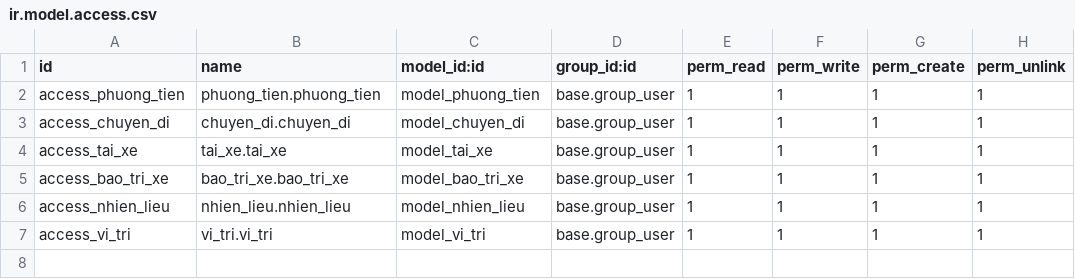
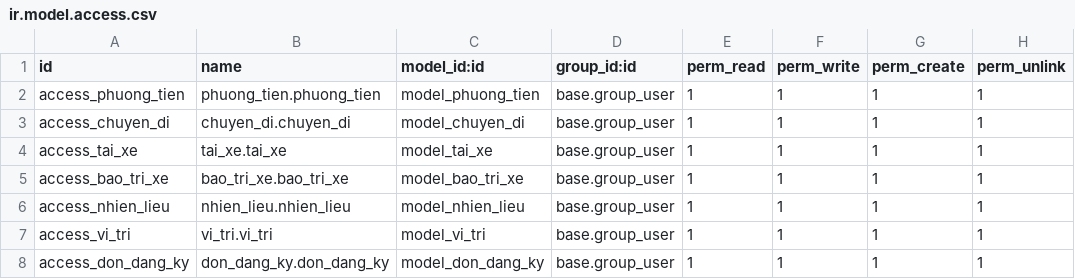
Before and after one commit to luuquyetthang/TTDN-15-05-N12, a CSV file: addons/QL_PT_Giao_Thong/security/ir.model.access.csv, drawn as a sheet; the diff names each change by its address in the sheet, - before the commit and + after, or states it on an @@ line.

```diff
--- a/addons/QL_PT_Giao_Thong/security/ir.model.access.csv
+++ b/addons/QL_PT_Giao_Thong/security/ir.model.access.csv
+row 8: access_don_dang_ky | don_dang_ky.don_dang_ky | model_don_dang_ky | base.group_user | 1 | 1 | 1 | 1
```
Also changed, not shown: 11 other files.
